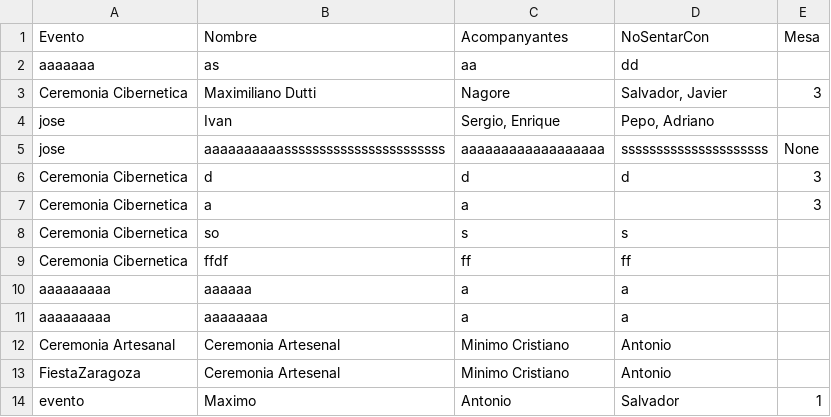
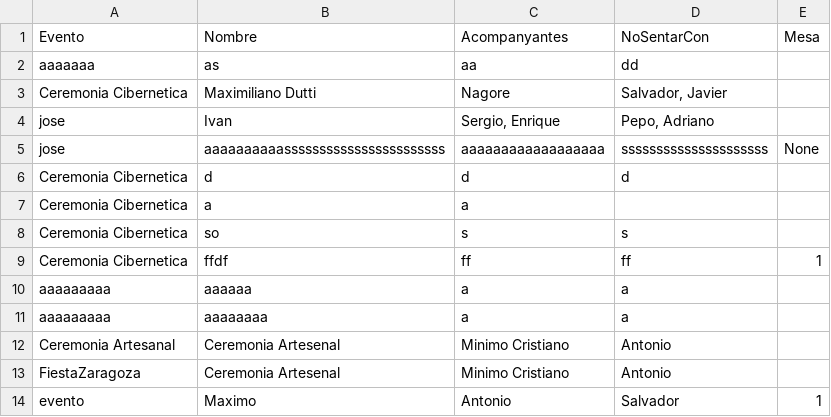
Before and after one commit to IvanJesusCorbalanPascual/Gestor-de-Eventos, a CSV file: participantes.csv, drawn as a sheet.

Commit message:
buscar participante
terminado el buscar participante

```diff
--- a/participantes.csv
+++ b/participantes.csv
@@ -2,9 +2,9 @@ Evento,Nombre,Acompanyantes,NoSentarCon, Mesa
 aaaaaaa,as,aa,dd
-Ceremonia Cibernetica,Maximiliano Dutti,Nagore,"Salvador, Javier",3
+Ceremonia Cibernetica,Maximiliano Dutti,Nagore,"Salvador, Javier",
 jose,Ivan,"Sergio, Enrique","Pepo, Adriano"
 jose,aaaaaaaaaasssssssssssssssssssssss,aaaaaaaaaaaaaaaaaa,sssssssssssssssssssss,None
-Ceremonia Cibernetica,d,d,d,3
-Ceremonia Cibernetica,a,a,,3
+Ceremonia Cibernetica,d,d,d,
+Ceremonia Cibernetica,a,a,,
 Ceremonia Cibernetica,so,s,s,
-Ceremonia Cibernetica,ffdf,ff,ff,
+Ceremonia Cibernetica,ffdf,ff,ff,1
 aaaaaaaaa,aaaaaa,a,a,
```
Also changed, not shown: eventos.csv, 4 other files.
